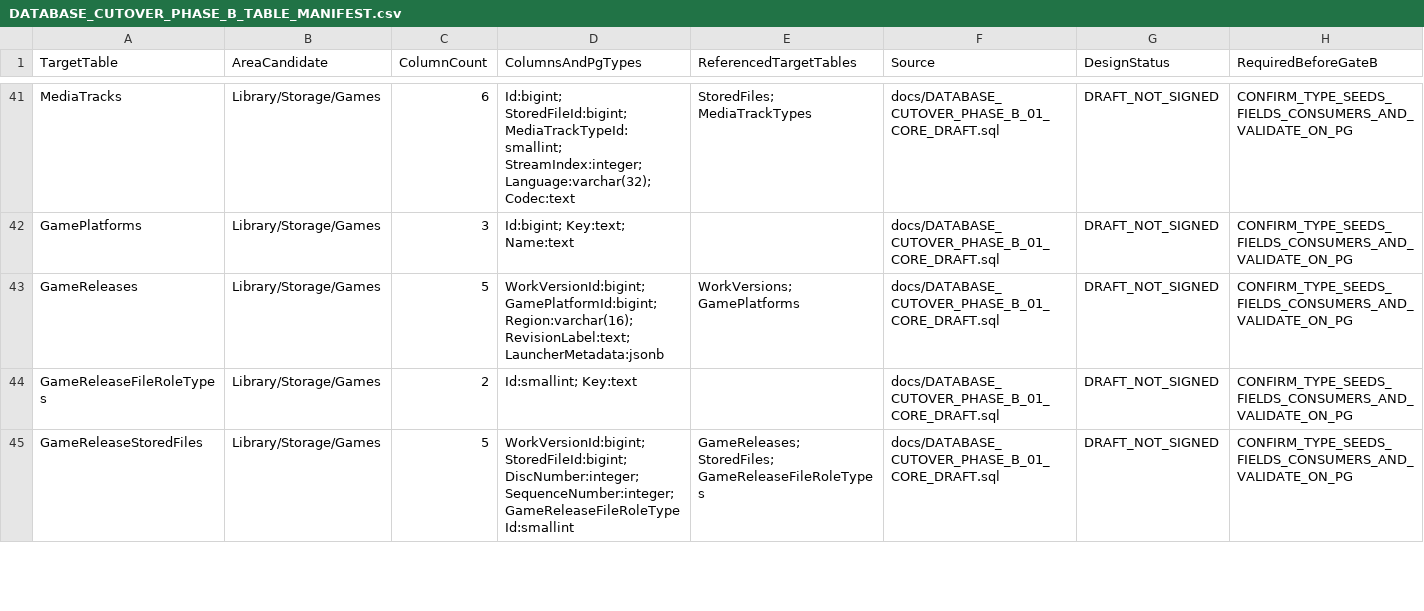
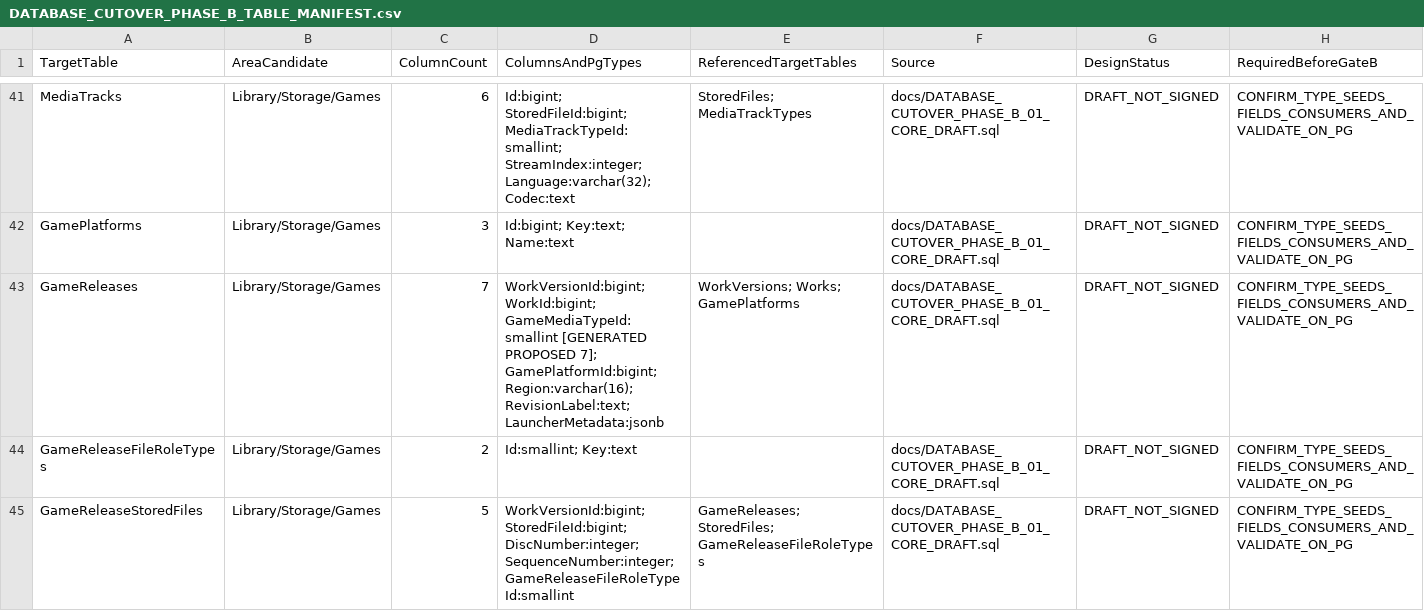
Before and after one commit to Juloc/Jularr, a CSV file: docs/DATABASE_CUTOVER_PHASE_B_TABLE_MANIFEST.csv, drawn as a sheet; only a part is shown, gaps mark what is left out.

Commit message:
docs: reflect GameRelease WorkId and game-only generated MediaType discriminator in manifest

```diff
--- a/docs/DATABASE_CUTOVER_PHASE_B_TABLE_MANIFEST.csv
+++ b/docs/DATABASE_CUTOVER_PHASE_B_TABLE_MANIFEST.csv
@@ -42,3 +42,3 @@ TargetTable,AreaCandidate,ColumnCount,ColumnsAndPgTypes,ReferencedTargetTables,S
 "GamePlatforms","Library/Storage/Games","3","Id:bigint; Key:text; Name:text","","docs/DATABASE_CUTOVER_PHASE_B_01_CORE_DRAFT.sql","DRAFT_NOT_SIGNED","CONFIRM_TYPE_SEEDS_FIELDS_CONSUMERS_AND_VALIDATE_ON_PG"
-"GameReleases","Library/Storage/Games","5","WorkVersionId:bigint; GamePlatformId:bigint; Region:varchar(16); RevisionLabel:text; LauncherMetadata:jsonb","WorkVersions; GamePlatforms","docs/DATABASE_CUTOVER_PHASE_B_01_CORE_DRAFT.sql","DRAFT_NOT_SIGNED","CONFIRM_TYPE_SEEDS_FIELDS_CONSUMERS_AND_VALIDATE_ON_PG"
+"GameReleases","Library/Storage/Games","7","WorkVersionId:bigint; WorkId:bigint; GameMediaTypeId:smallint [GENERATED PROPOSED 7]; GamePlatformId:bigint; Region:varchar(16); RevisionLabel:text; LauncherMetadata:jsonb","WorkVersions; Works; GamePlatforms","docs/DATABASE_CUTOVER_PHASE_B_01_CORE_DRAFT.sql","DRAFT_NOT_SIGNED","CONFIRM_TYPE_SEEDS_FIELDS_CONSUMERS_AND_VALIDATE_ON_PG"
 "GameReleaseFileRoleTypes","Library/Storage/Games","2","Id:smallint; Key:text","","docs/DATABASE_CUTOVER_PHASE_B_01_CORE_DRAFT.sql","DRAFT_NOT_SIGNED","CONFIRM_TYPE_SEEDS_FIELDS_CONSUMERS_AND_VALIDATE_ON_PG"
```
